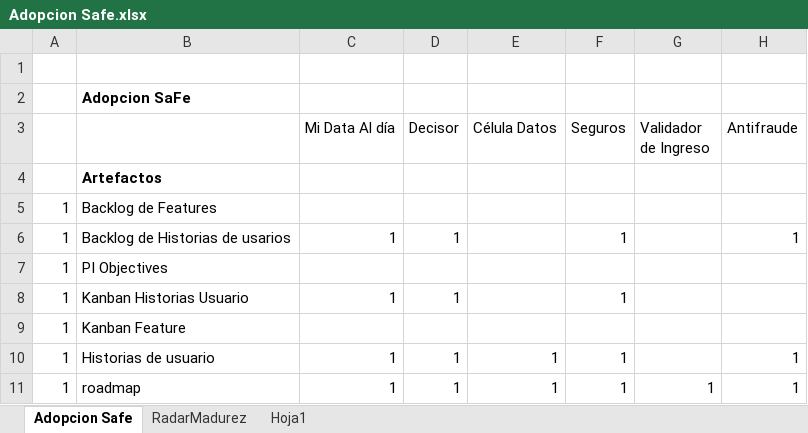
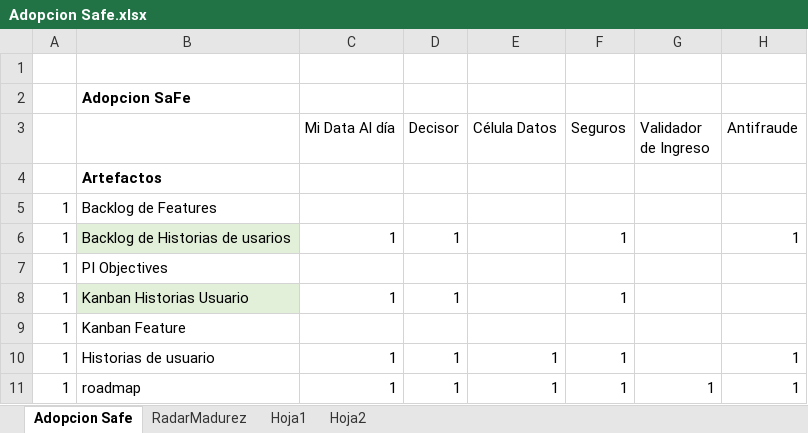
Before and after one commit to omesan/Agile, an Excel workbook: Stefanini/Stefanini.Clientes/Stefanini.Cliente.Experian/Adopcion Safe.xlsx, sheet Adopcion Safe, drawn as a sheet; only a part is shown; values as stored, in another font and other column widths than the file's, no borders; charts and pictures not drawn; the diff names each change by its address in the sheet, - before the commit and + after, or states it on an @@ line.

```diff
--- a/Stefanini/Stefanini.Clientes/Stefanini.Cliente.Experian/Adopcion Safe.xlsx (sheet Adopcion Safe)
+++ b/Stefanini/Stefanini.Clientes/Stefanini.Cliente.Experian/Adopcion Safe.xlsx (sheet Adopcion Safe)
+sheet tab: Hoja2
-B6 fill: none
+B6 fill: #E2F0D9
-B8 fill: none
+B8 fill: #E2F0D9
```
Also changed, not shown: sheet Hoja1, Stefanini/Stefanini.Clientes/Stefanini.Cliente.Experian/ESTADO_PROYECTOS.xlsx.
